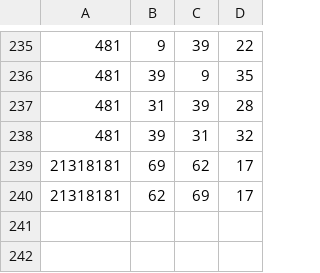
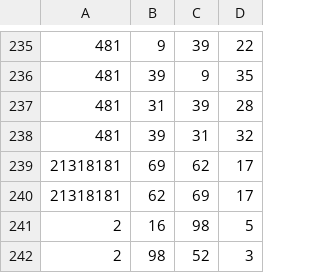
Before and after one commit to spadeflush/fastest-mtr, a CSV file: dist.csv, drawn as a sheet; only a part is shown, gaps mark what is left out.

```diff
--- a/dist.csv
+++ b/dist.csv
@@ -240 +240,3 @@
 21318181,62,69,17
+2,16,98,5
+2,98,52,3
```
Also changed, not shown: stationcode.csv.
